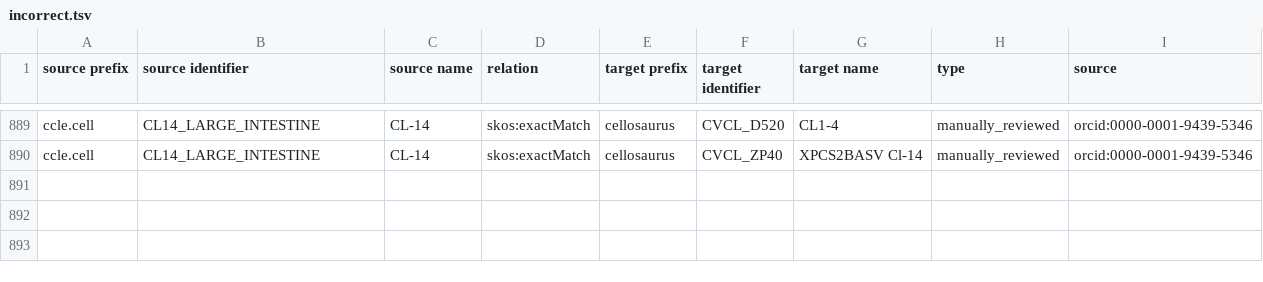
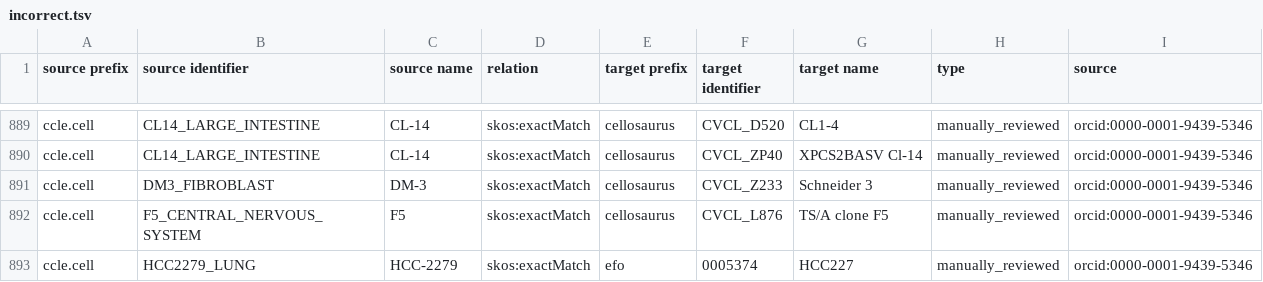
Before and after one commit to biopragmatics/biomappings, a TSV file: src/biomappings/resources/incorrect.tsv, drawn as a sheet; only a part is shown, gaps mark what is left out.

```diff
--- a/src/biomappings/resources/incorrect.tsv
+++ b/src/biomappings/resources/incorrect.tsv
@@ -890 +890,4 @@ ccle.cell	CL14_LARGE_INTESTINE	CL-14	skos:exactMatch	cellosaurus	CVCL_D520	CL1-4
 ccle.cell	CL14_LARGE_INTESTINE	CL-14	skos:exactMatch	cellosaurus	CVCL_ZP40	XPCS2BASV Cl-14	manually_reviewed	orcid:0000-0001-9439-5346
+ccle.cell	DM3_FIBROBLAST	DM-3	skos:exactMatch	cellosaurus	CVCL_Z233	Schneider 3	manually_reviewed	orcid:0000-0001-9439-5346
+ccle.cell	F5_CENTRAL_NERVOUS_SYSTEM	F5	skos:exactMatch	cellosaurus	CVCL_L876	TS/A clone F5	manually_reviewed	orcid:0000-0001-9439-5346
+ccle.cell	HCC2279_LUNG	HCC-2279	skos:exactMatch	efo	0005374	HCC227	manually_reviewed	orcid:0000-0001-9439-5346
```
Also changed, not shown: src/biomappings/resources/mappings.tsv, src/biomappings/resources/unsure.tsv.
